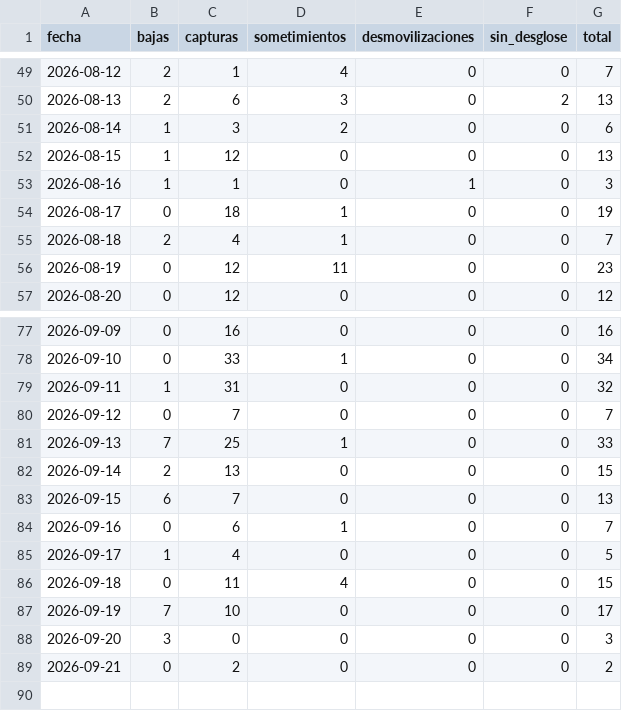
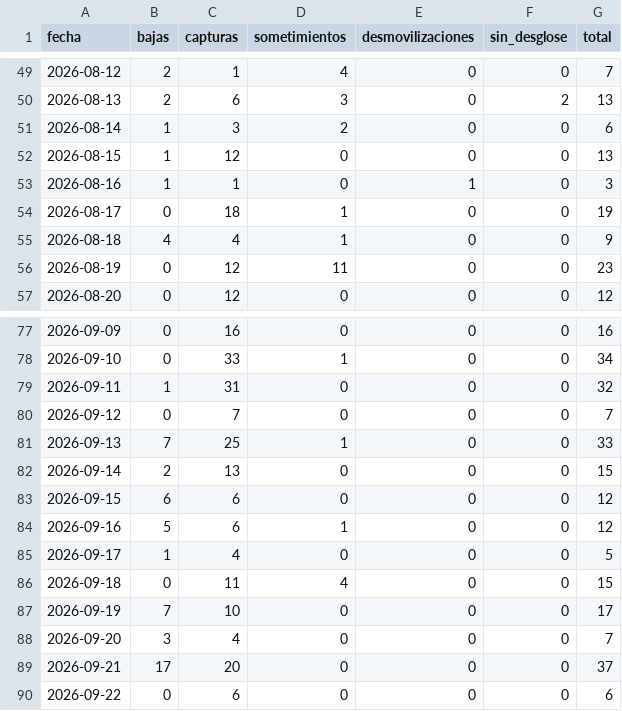
Before and after one commit to partecolombia/partecolombia-datos, a CSV file: data/serie_diaria.csv, drawn as a sheet; only a part is shown, gaps mark what is left out.

```diff
--- a/data/serie_diaria.csv
+++ b/data/serie_diaria.csv
@@ -54,3 +54,3 @@ fecha,bajas,capturas,sometimientos,desmovilizaciones,sin_desglose,total
 2026-08-17,0,18,1,0,0,19
-2026-08-18,2,4,1,0,0,7
+2026-08-18,4,4,1,0,0,9
 2026-08-19,0,12,11,0,0,23
@@ -82,4 +82,4 @@ fecha,bajas,capturas,sometimientos,desmovilizaciones,sin_desglose,total
 2026-09-14,2,13,0,0,0,15
-2026-09-15,6,7,0,0,0,13
-2026-09-16,0,6,1,0,0,7
+2026-09-15,6,6,0,0,0,12
+2026-09-16,5,6,1,0,0,12
 2026-09-17,1,4,0,0,0,5
@@ -87,3 +87,4 @@ fecha,bajas,capturas,sometimientos,desmovilizaciones,sin_desglose,total
 2026-09-19,7,10,0,0,0,17
-2026-09-20,3,0,0,0,0,3
-2026-09-21,0,2,0,0,0,2
+2026-09-20,3,4,0,0,0,7
+2026-09-21,17,20,0,0,0,37
+2026-09-22,0,6,0,0,0,6
```
Also changed, not shown: 6 other files.
